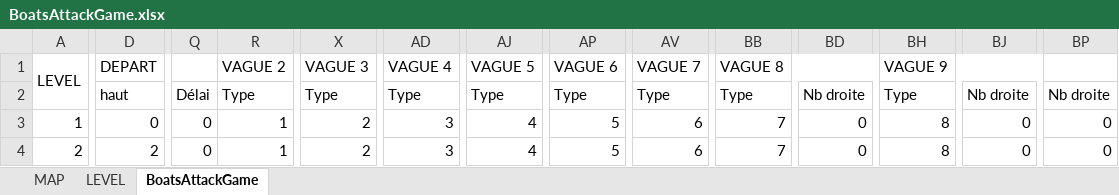
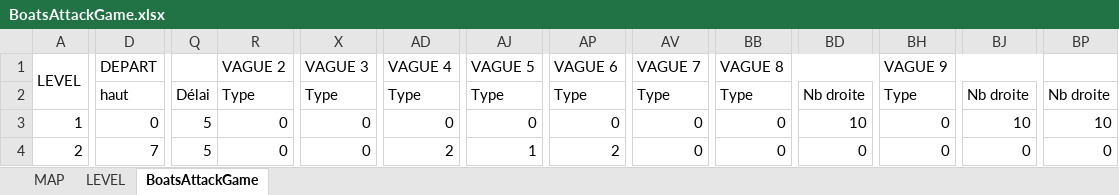
Before and after one commit to FredJ21/BoatsAttackGame, an Excel workbook: DOC/BoatsAttackGame.xlsx, sheet BoatsAttackGame, drawn as a sheet; only a part is shown, gaps mark what is left out; values as stored, in another font and other column widths than the file's, no cell formats; the diff covers the shown part only; the diff names each change by its address in the sheet, - before the commit and + after, or states it on an @@ line.

```diff
--- a/DOC/BoatsAttackGame.xlsx (sheet BoatsAttackGame)
+++ b/DOC/BoatsAttackGame.xlsx (sheet BoatsAttackGame)
-Q3:Q4: 0
+Q3:Q4: 5
-R3:R4: 1
+R3:R4: 0
-X3:X4: 2
+X3:X4: 0
-AD3: 3
+AD3: 0
-AJ3: 4
+AJ3: 0
-AP3: 5
+AP3: 0
-AV3:AV4: 6
+AV3:AV4: 0
-BB3:BB4: 7
+BB3:BB4: 0
-BD3: 0
+BD3: 10
-BH3:BH4: 8
+BH3:BH4: 0
-BJ3: 0
+BJ3: 10
-BP3: 0
+BP3: 10
-D4: 2
+D4: 7
-AD4: 3
+AD4: 2
-AJ4: 4
+AJ4: 1
-AP4: 5
+AP4: 2
```
Also changed, not shown: 205 edited cells elsewhere in this sheet, cell formats, 23 other files.
